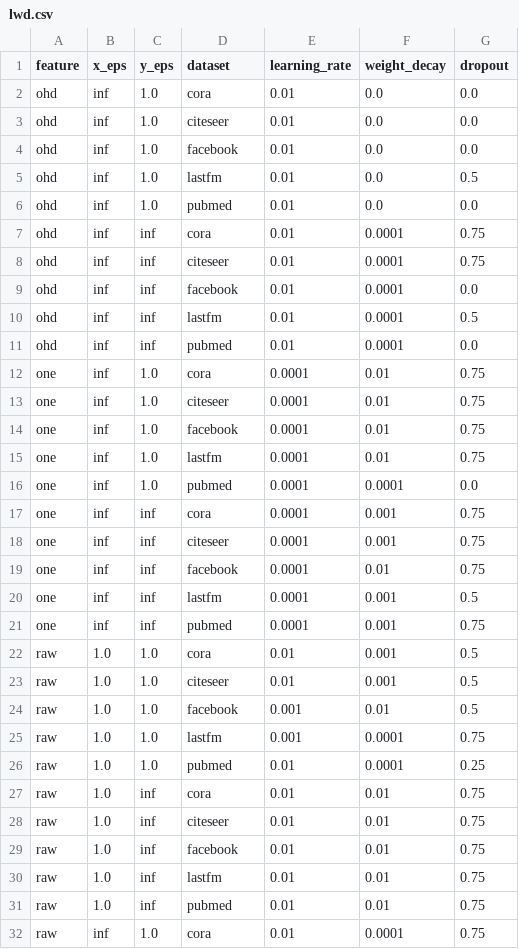
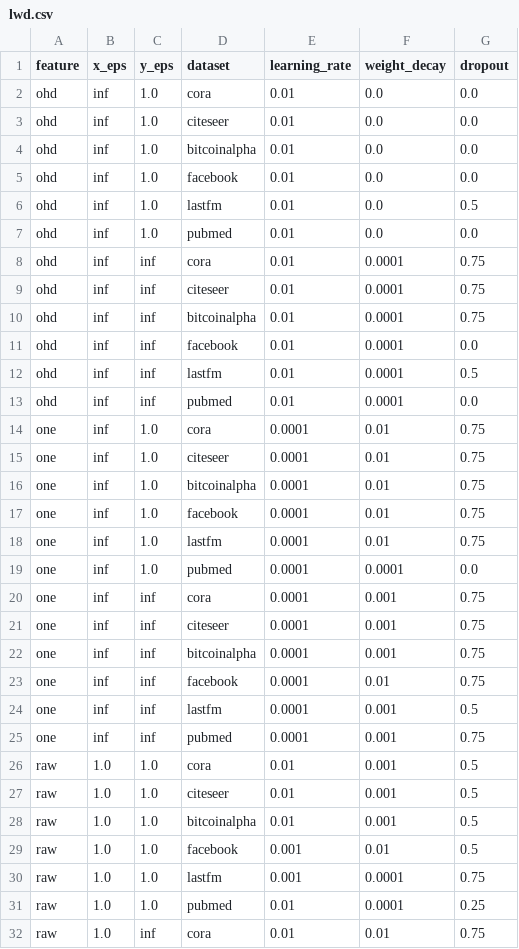
Before and after one commit to codewithRiC/gnn-structural-privacy, a CSV file: code/hparams/lwd.csv, drawn as a sheet; only a part is shown; the shorter side is filled out with more unchanged rows; the diff covers the shown part only.

```diff
--- a/code/hparams/lwd.csv
+++ b/code/hparams/lwd.csv
@@ -3,2 +3,3 @@ ohd,inf,1.0,cora,0.01,0.0,0.0
 ohd,inf,1.0,citeseer,0.01,0.0,0.0
+ohd,inf,1.0,bitcoinalpha,0.01,0.0,0.0
 ohd,inf,1.0,facebook,0.01,0.0,0.0
@@ -8,2 +9,3 @@ ohd,inf,inf,cora,0.01,0.0001,0.75
 ohd,inf,inf,citeseer,0.01,0.0001,0.75
+ohd,inf,inf,bitcoinalpha,0.01,0.0001,0.75
 ohd,inf,inf,facebook,0.01,0.0001,0.0
@@ -13,2 +15,3 @@ one,inf,1.0,cora,0.0001,0.01,0.75
 one,inf,1.0,citeseer,0.0001,0.01,0.75
+one,inf,1.0,bitcoinalpha,0.0001,0.01,0.75
 one,inf,1.0,facebook,0.0001,0.01,0.75
@@ -18,2 +21,3 @@ one,inf,inf,cora,0.0001,0.001,0.75
 one,inf,inf,citeseer,0.0001,0.001,0.75
+one,inf,inf,bitcoinalpha,0.0001,0.001,0.75
 one,inf,inf,facebook,0.0001,0.01,0.75
@@ -23,2 +27,3 @@ raw,1.0,1.0,cora,0.01,0.001,0.5
 raw,1.0,1.0,citeseer,0.01,0.001,0.5
+raw,1.0,1.0,bitcoinalpha,0.01,0.001,0.5
 raw,1.0,1.0,facebook,0.001,0.01,0.5
```
Also changed, not shown: 5 added rows elsewhere in this file, code/hparams/steps.csv, 2 other files.
